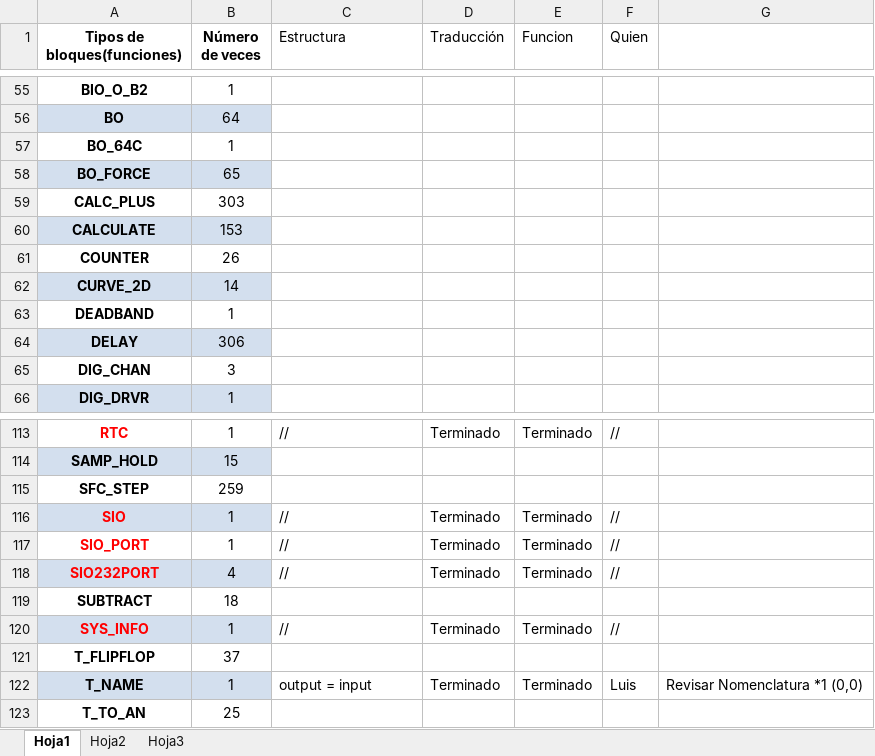
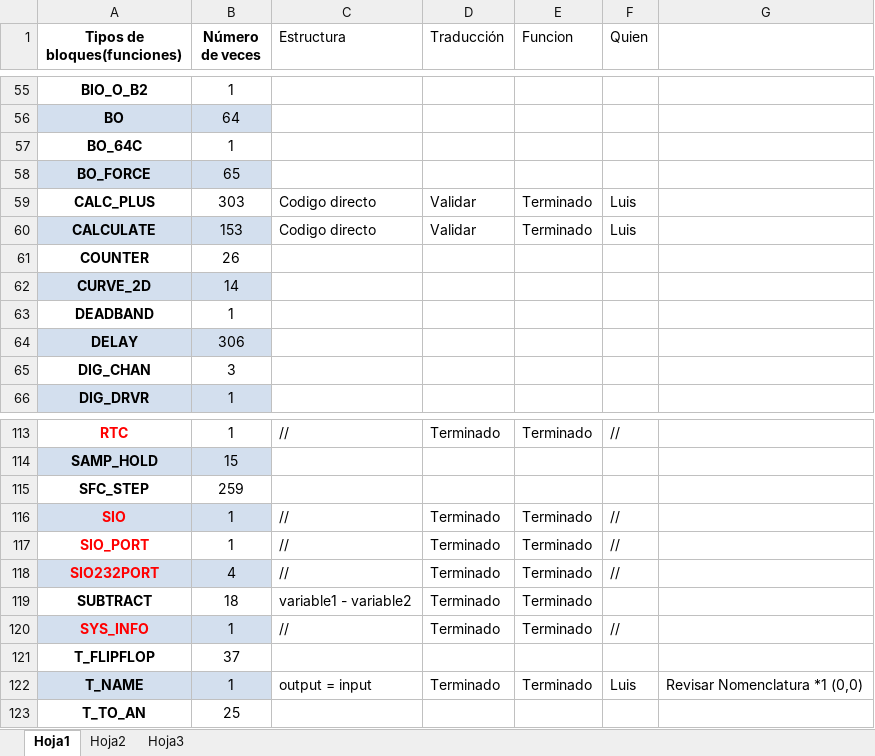
Before and after one commit to Ardroz/gap_to_c, an Excel workbook: Bloques.xlsx, sheet Hoja1, drawn as a sheet; only a part is shown, gaps mark what is left out; values as stored, in another font and other column widths than the file's, no borders; the diff names each change by its address in the sheet, - before the commit and + after, or states it on an @@ line.

```diff
--- a/Bloques.xlsx (sheet Hoja1)
+++ b/Bloques.xlsx (sheet Hoja1)
-C59:C60 (Estructura): (empty)
+C59:C60 (Estructura): Codigo directo
-D59:D60 (Traducción): (empty)
+D59:D60 (Traducción): Validar
-E59:E60 (Funcion): (empty)
+E59:E60 (Funcion): Terminado
-F59:F60 (Quien): (empty)
+F59:F60 (Quien): Luis
-C119 (Estructura): (empty)
+C119 (Estructura): variable1 - variable2
-D119 (Traducción): (empty)
+D119 (Traducción): Terminado
-E119 (Funcion): (empty)
+E119 (Funcion): Terminado
```
Also changed, not shown: 25 other files.
